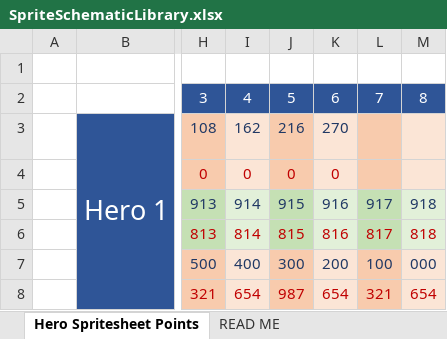
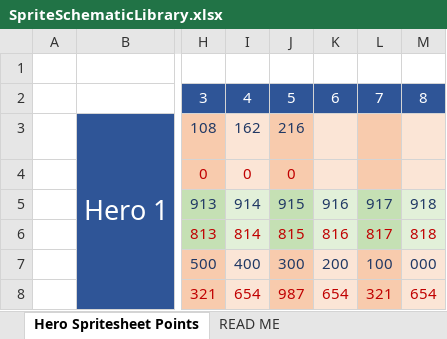
Before and after one commit to Carlson-Jonathan/AdventureGame, an Excel workbook: SpriteSchematicLibrary.xlsx, sheet Hero Spritesheet Points, drawn as a sheet; only a part is shown, gaps mark what is left out; values as stored, in another font and other column widths than the file's, no borders; the diff names each change by its address in the sheet, - before the commit and + after, or states it on an @@ line.

```diff
--- a/SpriteSchematicLibrary.xlsx (sheet Hero Spritesheet Points)
+++ b/SpriteSchematicLibrary.xlsx (sheet Hero Spritesheet Points)
-K3: 270
+K3: (empty)
-K4: 0
+K4: (empty)
```
Also changed, not shown: sheet Monster Spritesheet Points, sheet Image Data, 3 other files.
